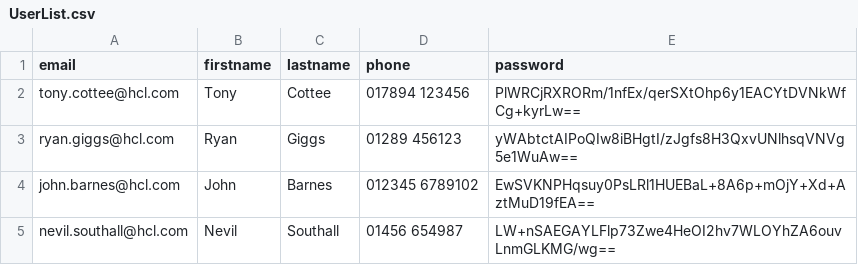
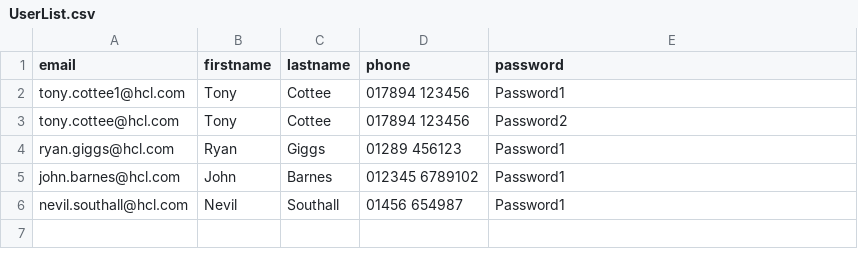
Before and after one commit to Mayakkannan-Raju/Emerald_UI_Repo, a CSV file: Emerald-UI-Tests/Emerald2/UserList.csv, drawn as a sheet.

Commit message:
minor updates to tests

```diff
--- a/Emerald-UI-Tests/Emerald2/UserList.csv
+++ b/Emerald-UI-Tests/Emerald2/UserList.csv
@@ -1,5 +1,6 @@
 email,firstname,lastname,phone,password
-tony.cottee@hcl.com,Tony,Cottee,017894 123456,PlWRCjRXRORm/1nfEx/qerSXtOhp6y1EACYtDVNkWfCg+kyrLw==
-ryan.giggs@hcl.com,Ryan,Giggs,01289 456123,yWAbtctAIPoQIw8iBHgtI/zJgfs8H3QxvUNlhsqVNVg5e1WuAw==
-john.barnes@hcl.com,John,Barnes,012345 6789102,EwSVKNPHqsuy0PsLRl1HUEBaL+8A6p+mOjY+Xd+AztMuD19fEA==
-nevil.southall@hcl.com,Nevil,Southall,01456 654987,LW+nSAEGAYLFlp73Zwe4HeOI2hv7WLOYhZA6ouvLnmGLKMG/wg==
+tony.cottee1@hcl.com,Tony,Cottee,017894 123456,Password1
+tony.cottee@hcl.com,Tony,Cottee,017894 123456,Password2
+ryan.giggs@hcl.com,Ryan,Giggs,01289 456123,Password1
+john.barnes@hcl.com,John,Barnes,012345 6789102,Password1
+nevil.southall@hcl.com,Nevil,Southall,01456 654987,Password1
```
Also changed, not shown: 7 other files.
